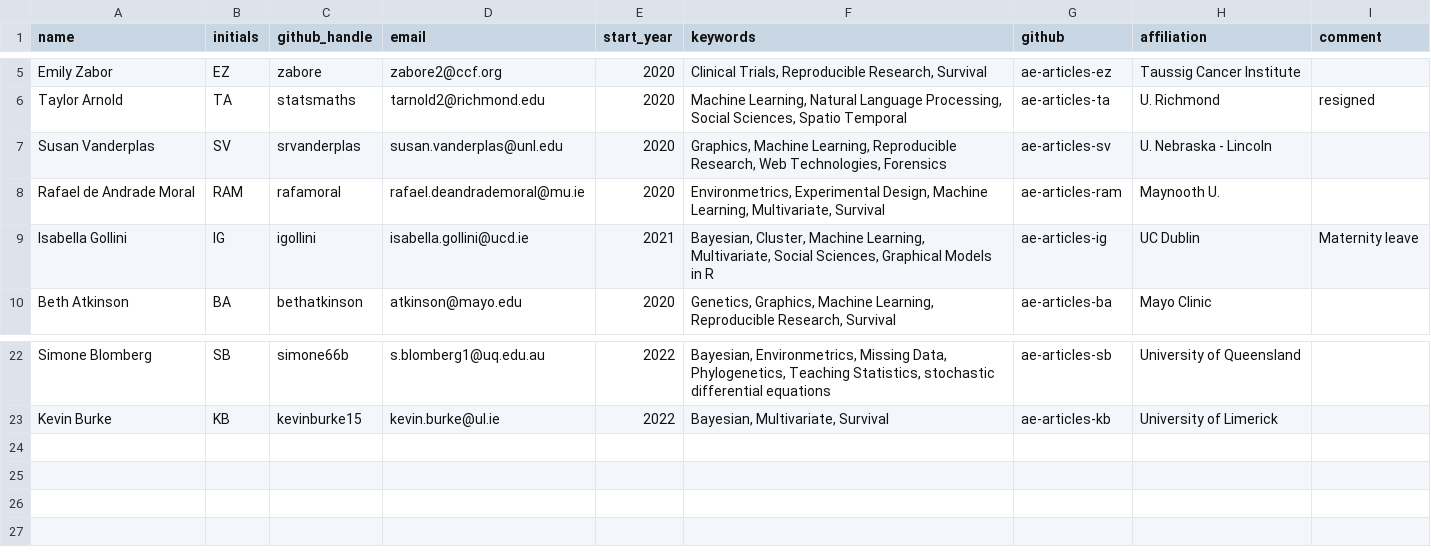
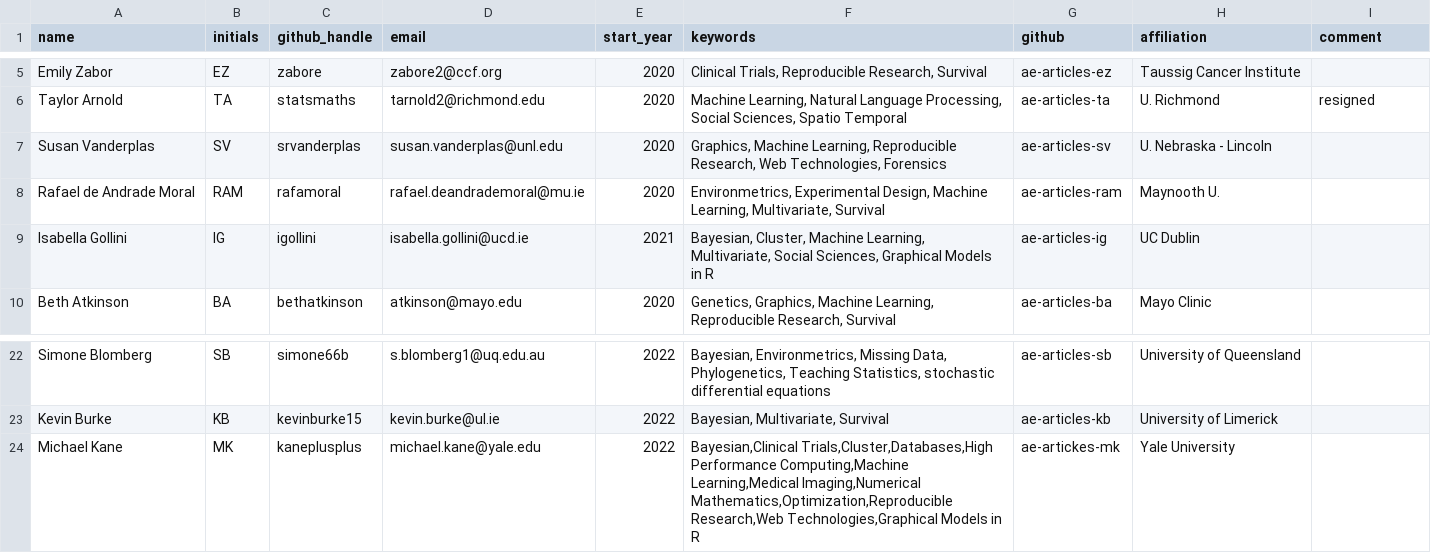
Before and after one commit to rjournal/rj, a CSV file: inst/associate-editors.csv, drawn as a sheet; only a part is shown, gaps mark what is left out.

Commit message:
Michael Kane added to Ae

```diff
--- a/inst/associate-editors.csv
+++ b/inst/associate-editors.csv
@@ -8,3 +8,3 @@ Susan Vanderplas,SV,srvanderplas,susan.vanderplas@unl.edu,2020,"Graphics, Machin
 Rafael de Andrade Moral,RAM,rafamoral,rafael.deandrademoral@mu.ie,2020,"Environmetrics, Experimental Design, Machine Learning, Multivariate, Survival",ae-articles-ram,Maynooth U.,
-Isabella Gollini,IG,igollini,isabella.gollini@ucd.ie,2021,"Bayesian, Cluster, Machine Learning, Multivariate, Social Sciences, Graphical Models in R",ae-articles-ig,UC Dublin,Maternity leave
+Isabella Gollini,IG,igollini,isabella.gollini@ucd.ie,2021,"Bayesian, Cluster, Machine Learning, Multivariate, Social Sciences, Graphical Models in R",ae-articles-ig,UC Dublin,
 Beth Atkinson,BA,bethatkinson,atkinson@mayo.edu,2020,"Genetics, Graphics, Machine Learning, Reproducible Research, Survival",ae-articles-ba,Mayo Clinic,
@@ -23 +23,2 @@ Simone Blomberg,SB,simone66b,s.blomberg1@uq.edu.au,2022,"Bayesian, Environmetric
 Kevin Burke,KB,kevinburke15,kevin.burke@ul.ie,2022,"Bayesian, Multivariate, Survival",ae-articles-kb,University of Limerick,
+Michael Kane,MK,kaneplusplus,michael.kane@yale.edu,2022,"Bayesian,Clinical Trials,Cluster,Databases,High Performance Computing,Machine Learning,Medical Imaging,Numerical Mathematics,Optimization,Reproducible Research,Web Technologies,Graphical Models in R",ae-artickes-mk,Yale University,
```
Also changed, not shown: 1 other file.
